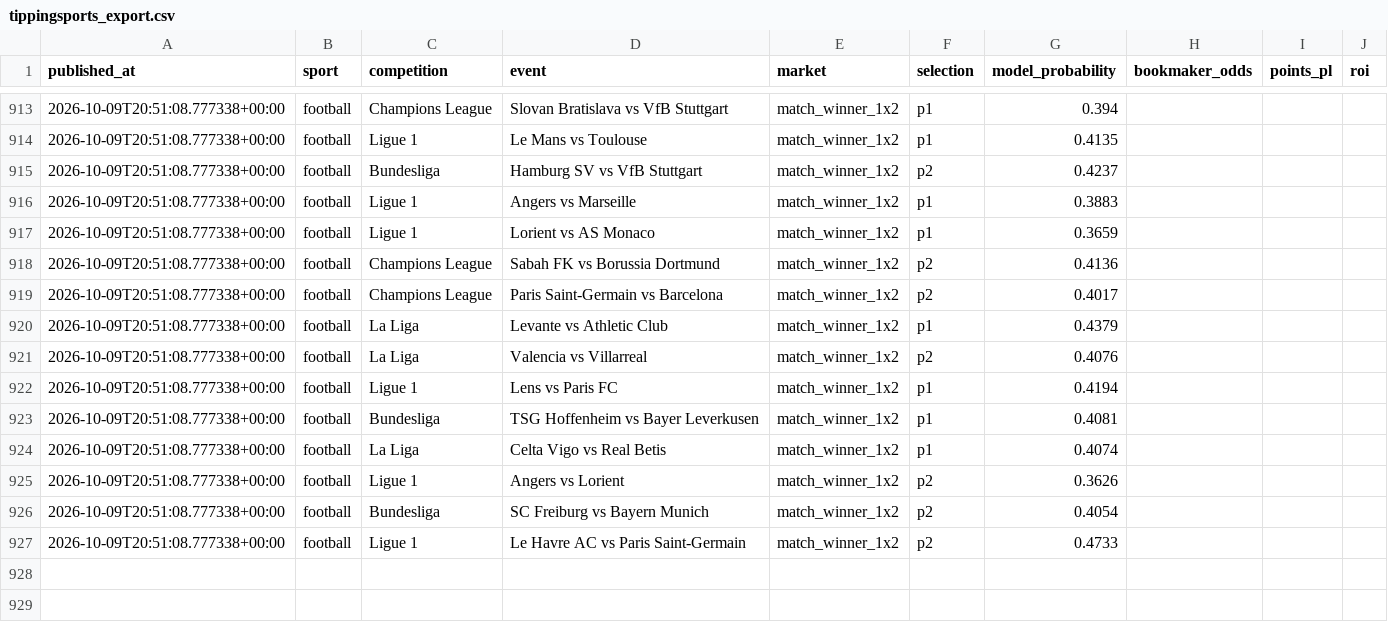
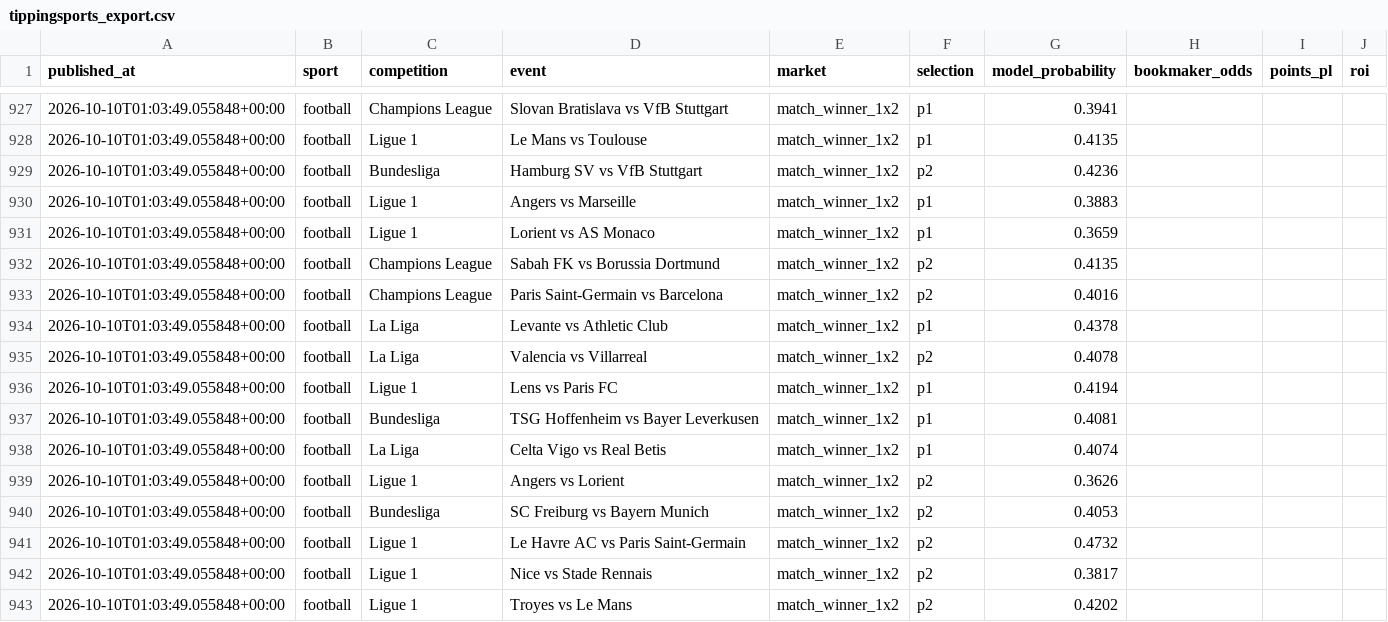
Before and after one commit to topboyasian-stack/match-signal, a CSV file: data/tippingsports_export.csv, drawn as a sheet; only a part is shown, gaps mark what is left out; the diff covers the shown part only.

```diff
--- a/data/tippingsports_export.csv
+++ b/data/tippingsports_export.csv
@@ -913,15 +927,17 @@ published_at,sport,competition,event,market,selection,model_probability,bookmake
-2026-10-09T20:51:08.777338+00:00,football,Champions League,Slovan Bratislava vs VfB Stuttgart,match_winner_1x2,p1,0.394,,,
-2026-10-09T20:51:08.777338+00:00,football,Ligue 1,Le Mans vs Toulouse,match_winner_1x2,p1,0.4135,,,
-2026-10-09T20:51:08.777338+00:00,football,Bundesliga,Hamburg SV vs VfB Stuttgart,match_winner_1x2,p2,0.4237,,,
-2026-10-09T20:51:08.777338+00:00,football,Ligue 1,Angers vs Marseille,match_winner_1x2,p1,0.3883,,,
-2026-10-09T20:51:08.777338+00:00,football,Ligue 1,Lorient vs AS Monaco,match_winner_1x2,p1,0.3659,,,
-2026-10-09T20:51:08.777338+00:00,football,Champions League,Sabah FK vs Borussia Dortmund,match_winner_1x2,p2,0.4136,,,
-2026-10-09T20:51:08.777338+00:00,football,Champions League,Paris Saint-Germain vs Barcelona,match_winner_1x2,p2,0.4017,,,
-2026-10-09T20:51:08.777338+00:00,football,La Liga,Levante vs Athletic Club,match_winner_1x2,p1,0.4379,,,
-2026-10-09T20:51:08.777338+00:00,football,La Liga,Valencia vs Villarreal,match_winner_1x2,p2,0.4076,,,
-2026-10-09T20:51:08.777338+00:00,football,Ligue 1,Lens vs Paris FC,match_winner_1x2,p1,0.4194,,,
-2026-10-09T20:51:08.777338+00:00,football,Bundesliga,TSG Hoffenheim vs Bayer Leverkusen,match_winner_1x2,p1,0.4081,,,
-2026-10-09T20:51:08.777338+00:00,football,La Liga,Celta Vigo vs Real Betis,match_winner_1x2,p1,0.4074,,,
-2026-10-09T20:51:08.777338+00:00,football,Ligue 1,Angers vs Lorient,match_winner_1x2,p2,0.3626,,,
-2026-10-09T20:51:08.777338+00:00,football,Bundesliga,SC Freiburg vs Bayern Munich,match_winner_1x2,p2,0.4054,,,
-2026-10-09T20:51:08.777338+00:00,football,Ligue 1,Le Havre AC vs Paris Saint-Germain,match_winner_1x2,p2,0.4733,,,
+2026-10-10T01:03:49.055848+00:00,football,Champions League,Slovan Bratislava vs VfB Stuttgart,match_winner_1x2,p1,0.3941,,,
+2026-10-10T01:03:49.055848+00:00,football,Ligue 1,Le Mans vs Toulouse,match_winner_1x2,p1,0.4135,,,
+2026-10-10T01:03:49.055848+00:00,football,Bundesliga,Hamburg SV vs VfB Stuttgart,match_winner_1x2,p2,0.4236,,,
+2026-10-10T01:03:49.055848+00:00,football,Ligue 1,Angers vs Marseille,match_winner_1x2,p1,0.3883,,,
+2026-10-10T01:03:49.055848+00:00,football,Ligue 1,Lorient vs AS Monaco,match_winner_1x2,p1,0.3659,,,
+2026-10-10T01:03:49.055848+00:00,football,Champions League,Sabah FK vs Borussia Dortmund,match_winner_1x2,p2,0.4135,,,
+2026-10-10T01:03:49.055848+00:00,football,Champions League,Paris Saint-Germain vs Barcelona,match_winner_1x2,p2,0.4016,,,
+2026-10-10T01:03:49.055848+00:00,football,La Liga,Levante vs Athletic Club,match_winner_1x2,p1,0.4378,,,
+2026-10-10T01:03:49.055848+00:00,football,La Liga,Valencia vs Villarreal,match_winner_1x2,p2,0.4078,,,
+2026-10-10T01:03:49.055848+00:00,football,Ligue 1,Lens vs Paris FC,match_winner_1x2,p1,0.4194,,,
+2026-10-10T01:03:49.055848+00:00,football,Bundesliga,TSG Hoffenheim vs Bayer Leverkusen,match_winner_1x2,p1,0.4081,,,
+2026-10-10T01:03:49.055848+00:00,football,La Liga,Celta Vigo vs Real Betis,match_winner_1x2,p1,0.4074,,,
+2026-10-10T01:03:49.055848+00:00,football,Ligue 1,Angers vs Lorient,match_winner_1x2,p2,0.3626,,,
+2026-10-10T01:03:49.055848+00:00,football,Bundesliga,SC Freiburg vs Bayern Munich,match_winner_1x2,p2,0.4053,,,
+2026-10-10T01:03:49.055848+00:00,football,Ligue 1,Le Havre AC vs Paris Saint-Germain,match_winner_1x2,p2,0.4732,,,
+2026-10-10T01:03:49.055848+00:00,football,Ligue 1,Nice vs Stade Rennais,match_winner_1x2,p2,0.3817,,,
+2026-10-10T01:03:49.055848+00:00,football,Ligue 1,Troyes vs Le Mans,match_winner_1x2,p2,0.4202,,,
```
Also changed, not shown: 14 added rows and 19 edited cells elsewhere in this file, 3 other files.
